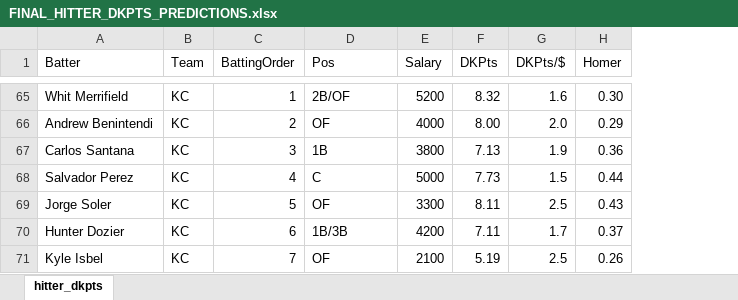
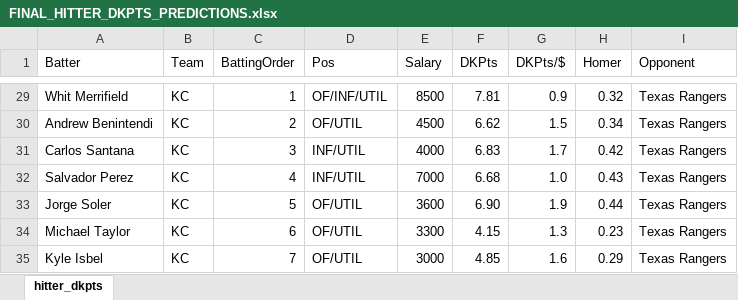
Before and after one commit to david-devito/predict_mlb_2021, an Excel workbook: FINAL_HITTER_DKPTS_PREDICTIONS.xlsx, sheet hitter_dkpts, drawn as a sheet; only a part is shown, gaps mark what is left out; values as stored, in another font and other column widths than the file's, no borders; conditional formats not drawn; removed rows and columns are numbered as before the commit, all else as after; the diff covers the shown part only; the diff names each change by its address in the sheet, - before the commit and + after, or states it on an @@ line.

```diff
--- a/FINAL_HITTER_DKPTS_PREDICTIONS.xlsx (sheet hitter_dkpts)
+++ b/FINAL_HITTER_DKPTS_PREDICTIONS.xlsx (sheet hitter_dkpts)
+column I (Opponent), rows 29-33: all Texas Rangers; row 35: Texas Rangers
-D29 (Pos): 2B/OF
+D29 (Pos): OF/INF/UTIL
-E29 (Salary): 5200
+E29 (Salary): 8500
-F29 (DKPts): 8.32
+F29 (DKPts): 7.81
-G29 (DKPts/$): 1.6
+G29 (DKPts/$): 0.9
-H29 (Homer): 0.30
+H29 (Homer): 0.32
-D30 (Pos): OF
+D30 (Pos): OF/UTIL
-E30 (Salary): 4000
+E30 (Salary): 4500
-F30 (DKPts): 8.00
+F30 (DKPts): 6.62
-G30 (DKPts/$): 2.0
+G30 (DKPts/$): 1.5
-H30 (Homer): 0.29
+H30 (Homer): 0.34
-D31 (Pos): 1B
+D31 (Pos): INF/UTIL
-E31 (Salary): 3800
+E31 (Salary): 4000
-F31 (DKPts): 7.13
+F31 (DKPts): 6.83
-G31 (DKPts/$): 1.9
+G31 (DKPts/$): 1.7
-H31 (Homer): 0.36
+H31 (Homer): 0.42
-D32 (Pos): C
+D32 (Pos): INF/UTIL
-E32 (Salary): 5000
+E32 (Salary): 7000
-F32 (DKPts): 7.73
+F32 (DKPts): 6.68
-G32 (DKPts/$): 1.5
+G32 (DKPts/$): 1.0
-H32 (Homer): 0.44
+H32 (Homer): 0.43
-D33 (Pos): OF
+D33 (Pos): OF/UTIL
-E33 (Salary): 3300
+E33 (Salary): 3600
-F33 (DKPts): 8.11
+F33 (DKPts): 6.90
-G33 (DKPts/$): 2.5
+G33 (DKPts/$): 1.9
-H33 (Homer): 0.43
+H33 (Homer): 0.44
-row 70: Hunter Dozier | KC | 6 | 1B/3B | 4200 | 7.11 | 1.7 | 0.37
+row 34: Michael Taylor | KC | 6 | OF/UTIL | 3300 | 4.15 | 1.3 | 0.23 | Texas Rangers
-D35 (Pos): OF
+D35 (Pos): OF/UTIL
-E35 (Salary): 2100
+E35 (Salary): 3000
-F35 (DKPts): 5.19
+F35 (DKPts): 4.85
-G35 (DKPts/$): 2.5
+G35 (DKPts/$): 1.6
-H35 (Homer): 0.26
+H35 (Homer): 0.29
```
Also changed, not shown: 31 added rows, 67 removed rows and 73 edited cells elsewhere in this sheet, input/2021_hitter_BR_link_database.xlsx, input/2021_pitcher_BR_link_database.xlsx, 8 other files.
